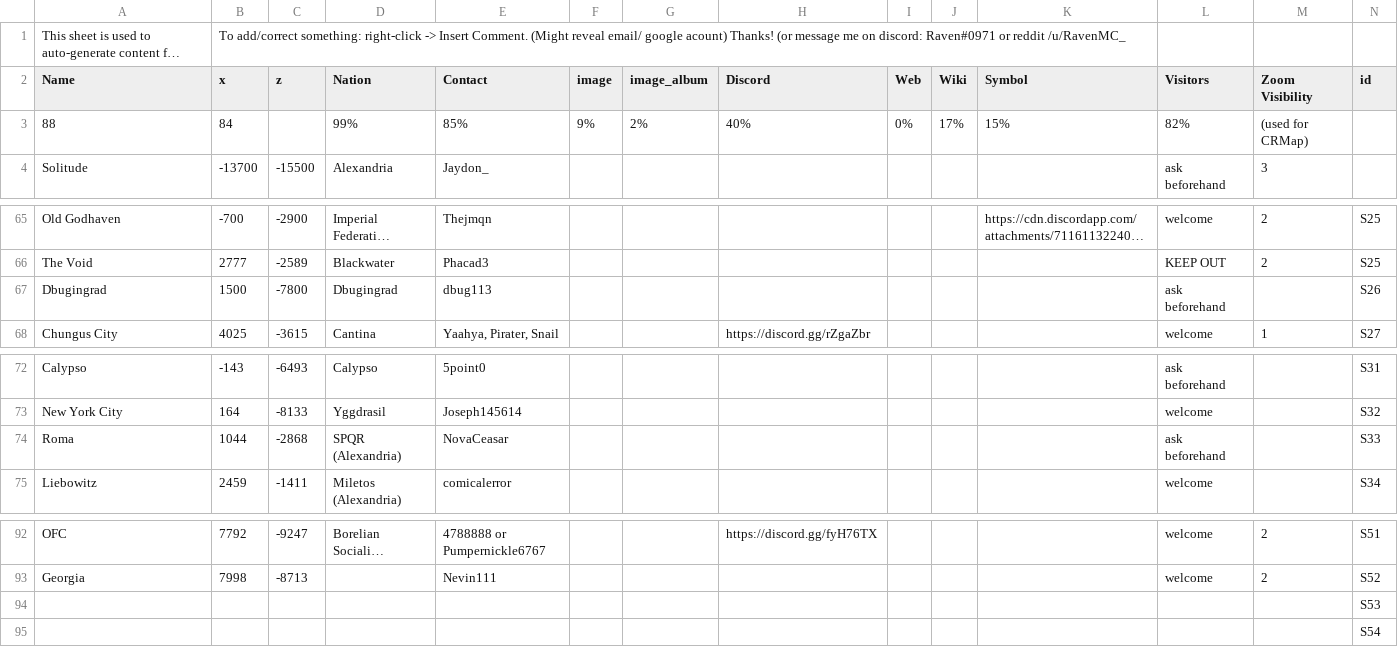
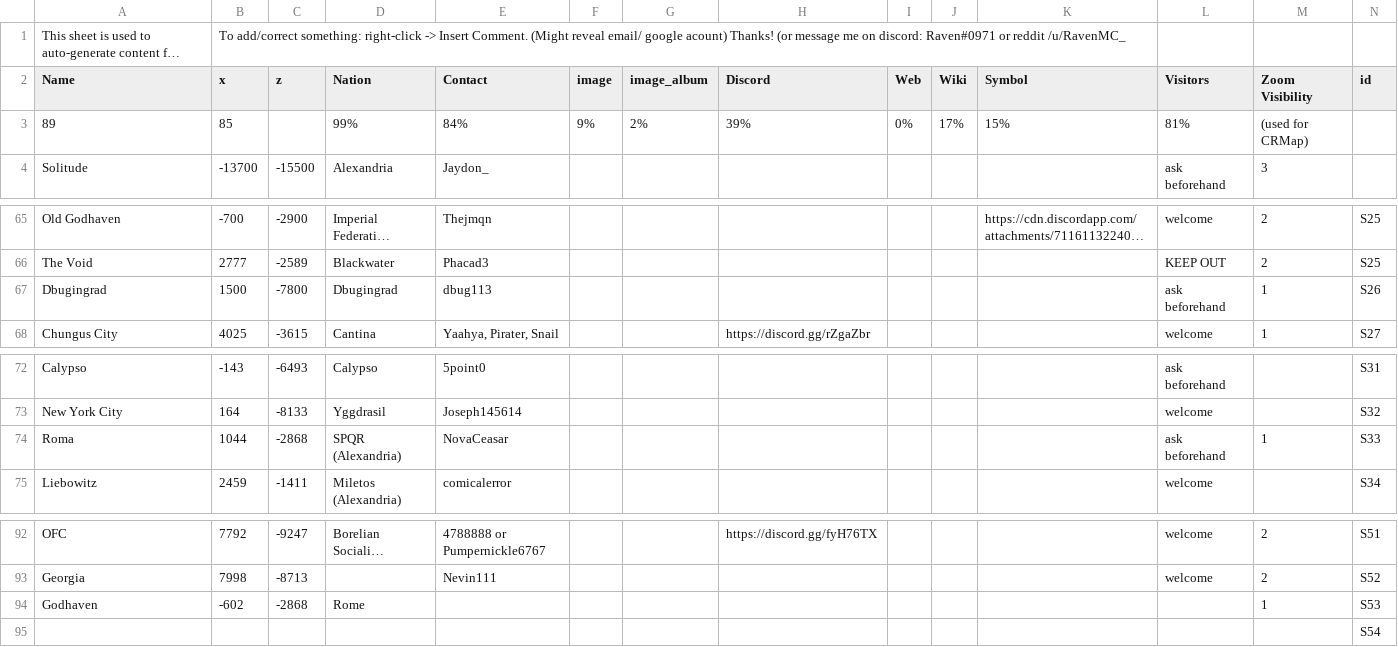
Before and after one commit to civrealmsmap/data, a TSV file: scripts/settlements.tsv, drawn as a sheet; only a part is shown, gaps mark what is left out; long unchanged cells end in …; removed rows and columns are numbered as before the commit, all else as after; rows hold the shown columns only; the diff names each change by its address in the sheet, - before the commit and + after, or states it on an @@ line.

```diff
--- a/scripts/settlements.tsv
+++ b/scripts/settlements.tsv
-A3 (Name): 88
+A3 (Name): 89
-B3 (x): 84
+B3 (x): 85
-E3 (Contact): 85%
+E3 (Contact): 84%
-H3 (Discord): 40%
+H3 (Discord): 39%
-L3 (Visitors): 82%
+L3 (Visitors): 81%
-M67 (Zoom Visibility): (empty)
+M67 (Zoom Visibility): 1
-M74 (Zoom Visibility): (empty)
+M74 (Zoom Visibility): 1
-row 94:  |  |  |  |  |  |  |  |  |  |  |  |  | S53
+row 94: Godhaven | -602 | -2868 | Rome |  |  |  |  |  |  |  |  | 1 | S53
```
Also changed, not shown: 2 other files.
